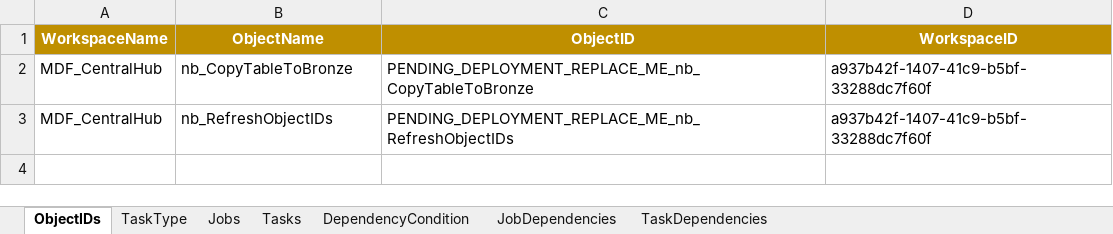
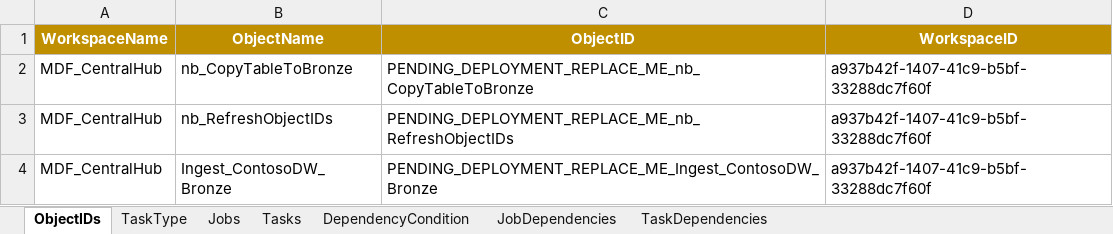
Before and after one commit to paulintelligentbiz/MDF_CentralHub, an Excel workbook: MetadataSync/orch_metadata.xlsx, sheet ObjectIDs, drawn as a sheet; values as stored, in another font and other column widths than the file's, no borders; table styles not drawn; the diff names each change by its address in the sheet, - before the commit and + after, or states it on an @@ line.

```diff
--- a/MetadataSync/orch_metadata.xlsx (sheet ObjectIDs)
+++ b/MetadataSync/orch_metadata.xlsx (sheet ObjectIDs)
+row 4: MDF_CentralHub | Ingest_ContosoDW_Bronze | PENDING_DEPLOYMENT_REPLACE_ME_Ingest_ContosoDW_Bronze | a937b42f-1407-41c9-b5bf-33288dc7f60f
```
